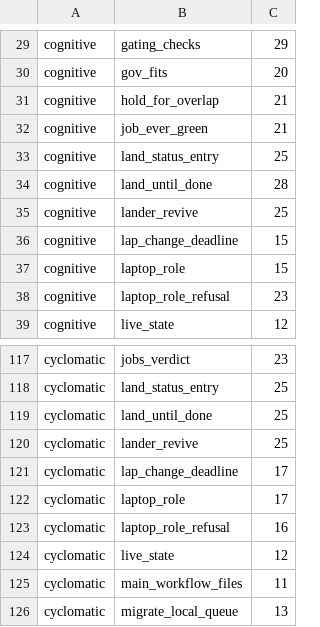
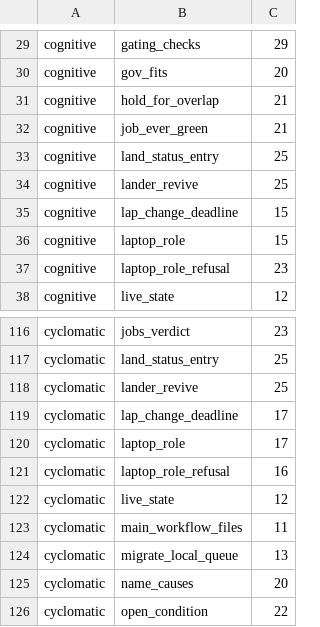
Before and after one commit to pawelkrupinski/agentctl, a TSV file: quality/quality-baseline.tsv, drawn as a sheet; only a part is shown, gaps mark what is left out; the shorter side is filled out with more unchanged rows; the diff names each change by its address in the sheet, - before the commit and + after, or states it on an @@ line.

```diff
--- a/quality/quality-baseline.tsv
+++ b/quality/quality-baseline.tsv
-row 34: cognitive | land_until_done | 28
-row 119: cyclomatic | land_until_done | 25
```
Also changed, not shown: 3 other files.
